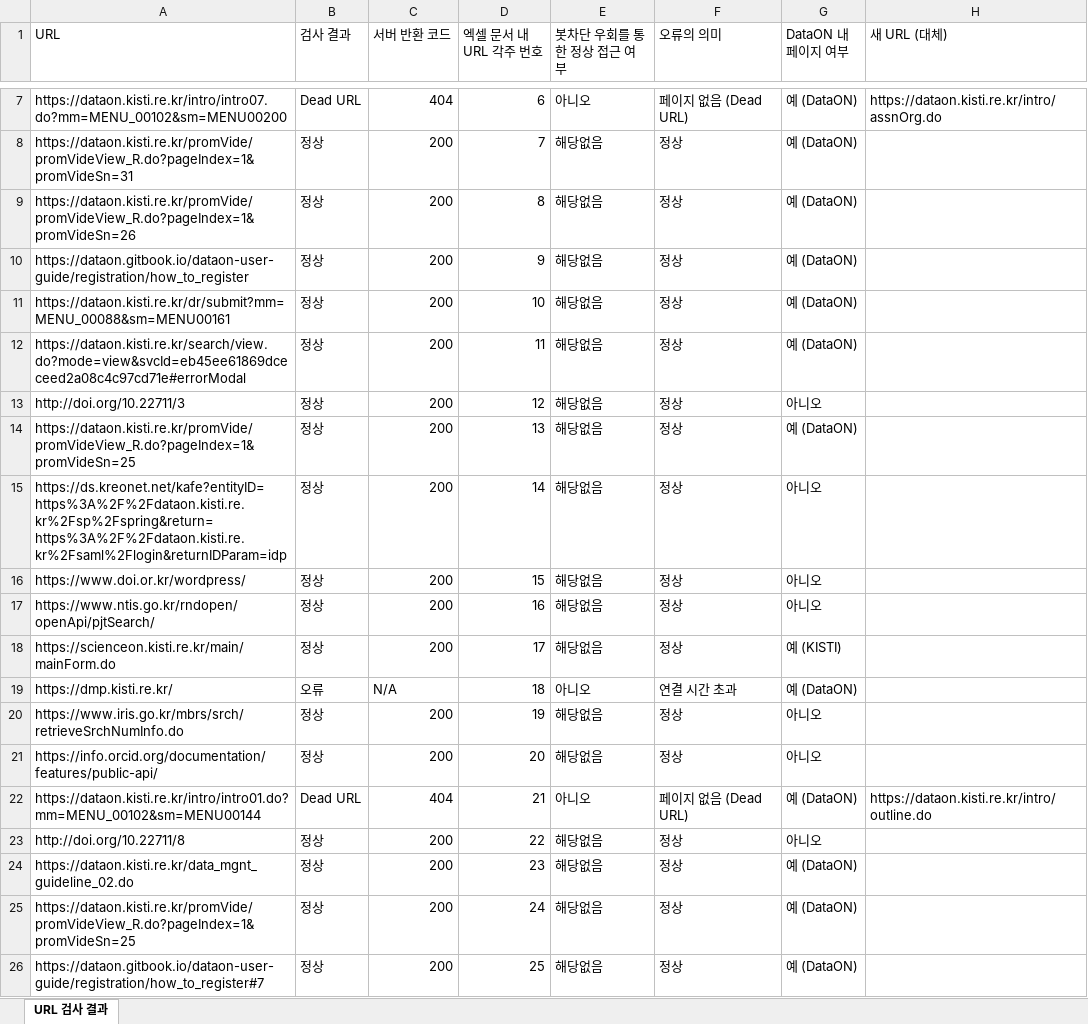
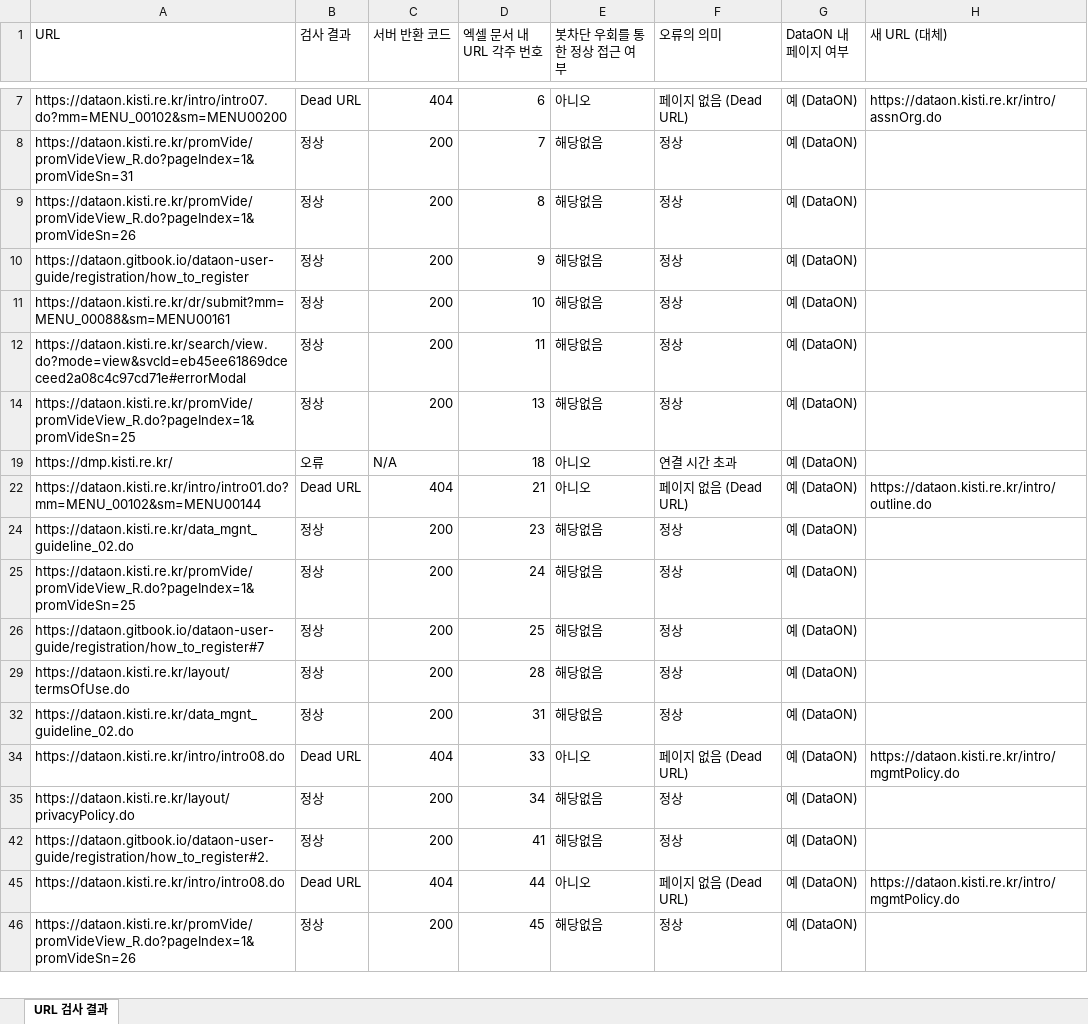
Before and after one commit to acornjyi/CTS-Cert, an Excel workbook: DataON_URL_Check_Results.xlsx, sheet URL 검사 결과, drawn as a sheet; only a part is shown, gaps mark what is left out; the shorter side is filled out with more unchanged rows; values as stored, in another font and other column widths than the file's, no cell formats; the diff covers the shown part only; the diff names each change by its address in the sheet, - before the commit and + after, or states it on an @@ line.

```diff
--- a/DataON_URL_Check_Results.xlsx (sheet URL 검사 결과)
+++ b/DataON_URL_Check_Results.xlsx (sheet URL 검사 결과)
@@ row 13 hidden: http://doi.org/10.22711/3 | 정상 | 200 | 12 | 해당없음 | 정상 | 아니오 @@
@@ row 15 hidden: https://ds.kreonet.net/kafe?entityID=https%3A%2F%2Fdataon.kisti.re.kr%2Fsp%2Fspring&return=https%3A%2F%2Fdataon.kisti.re.kr%2Fsaml%2Flogin&returnIDParam=idp | 정상 | 200 | 14 | 해당없음 | 정상 | 아니오 @@
@@ row 16 hidden: https://www.doi.or.kr/wordpress/ | 정상 | 200 | 15 | 해당없음 | 정상 | 아니오 @@
@@ row 17 hidden: https://www.ntis.go.kr/rndopen/openApi/pjtSearch/ | 정상 | 200 | 16 | 해당없음 | 정상 | 아니오 @@
@@ row 18 hidden: https://scienceon.kisti.re.kr/main/mainForm.do | 정상 | 200 | 17 | 해당없음 | 정상 | 예 (KISTI) @@
@@ row 20 hidden: https://www.iris.go.kr/mbrs/srch/retrieveSrchNumInfo.do | 정상 | 200 | 19 | 해당없음 | 정상 | 아니오 @@
@@ row 21 hidden: https://info.orcid.org/documentation/features/public-api/ | 정상 | 200 | 20 | 해당없음 | 정상 | 아니오 @@
@@ row 23 hidden: http://doi.org/10.22711/8 | 정상 | 200 | 22 | 해당없음 | 정상 | 아니오 @@
```
Also changed, not shown: 41 hidden or unhidden rows elsewhere in this sheet, cell formats, 2 other files.
